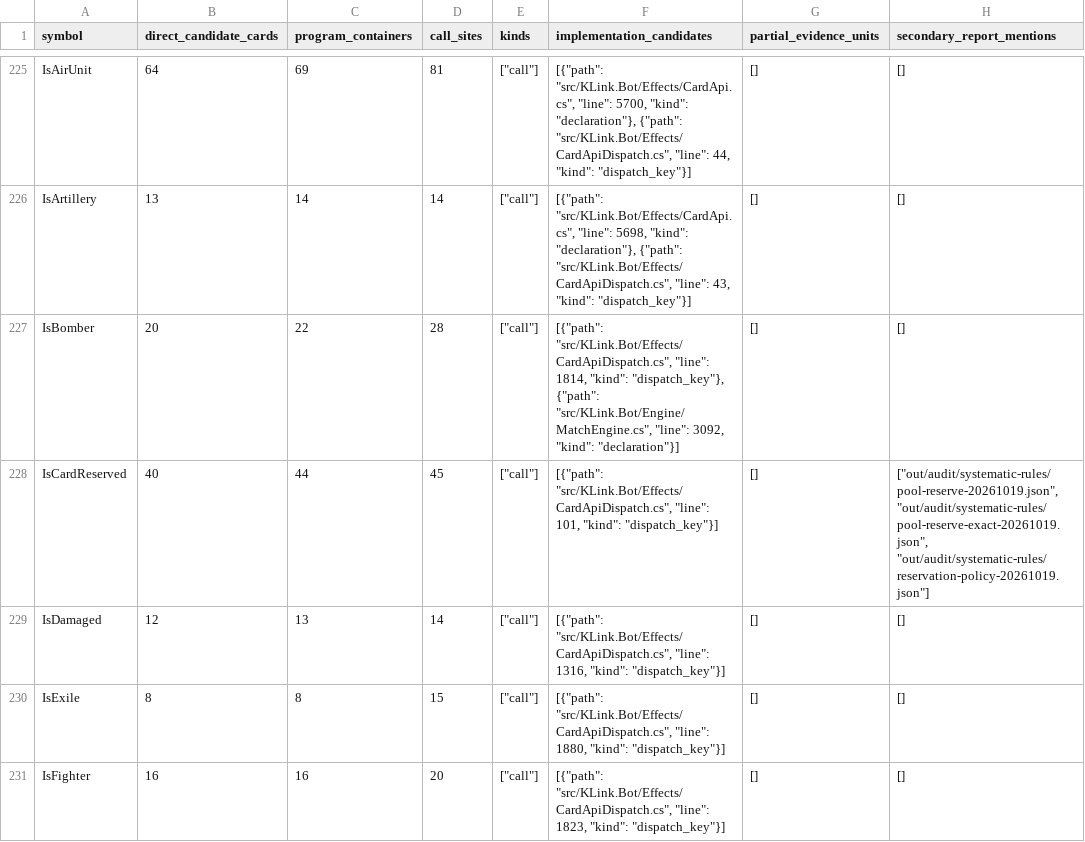
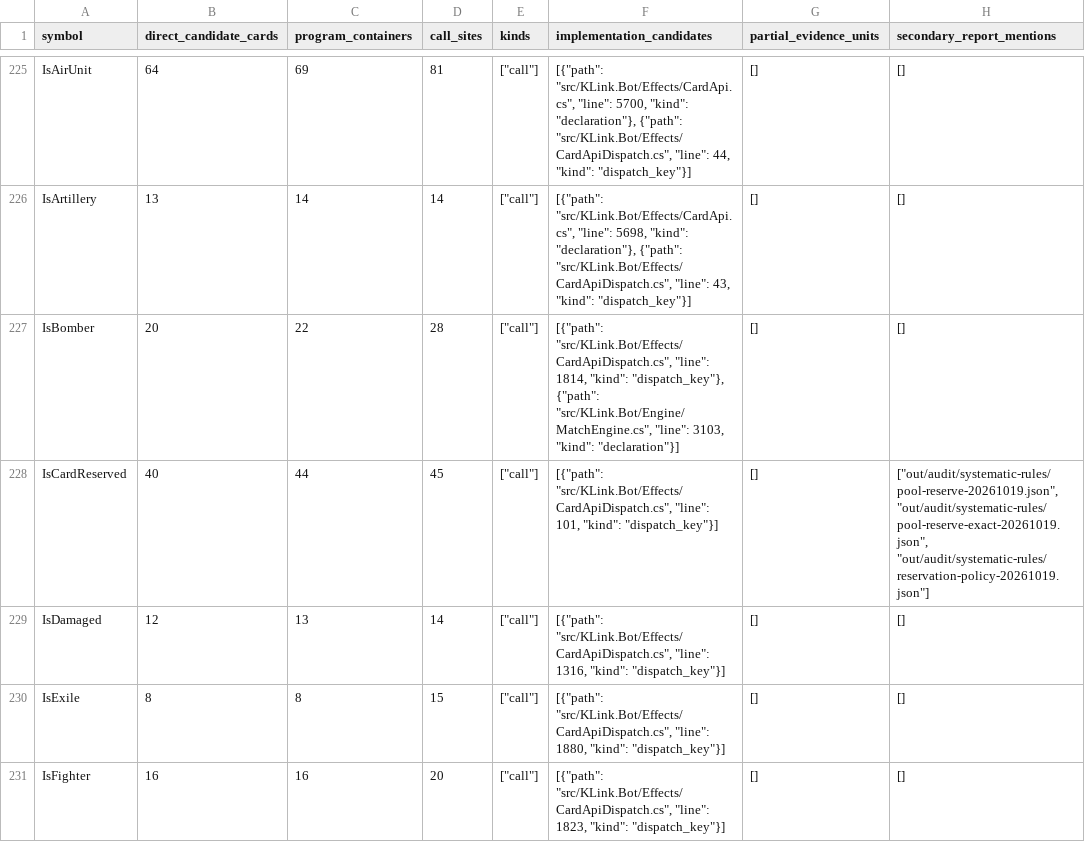
Before and after one commit to Xuewu-awa/KLink-bot, a TSV file: out/audit/coverage-matrix/dependencies.tsv, drawn as a sheet; only a part is shown, gaps mark what is left out; the diff covers the shown part only; the diff names each change by its address in the sheet, - before the commit and + after, or states it on an @@ line.

```diff
--- a/out/audit/coverage-matrix/dependencies.tsv
+++ b/out/audit/coverage-matrix/dependencies.tsv
-F227 (implementation_candidates): …"src/KLink.Bot/Engine/MatchEngine.cs", "line": 3092, "kind": "declaration"}]
+F227 (implementation_candidates): …"src/KLink.Bot/Engine/MatchEngine.cs", "line": 3103, "kind": "declaration"}]
```
Also changed, not shown: 8 edited cells elsewhere in this file, out/audit/coverage-matrix/open_items.tsv, out/audit/coverage-matrix/reports.tsv, 11 other files.
